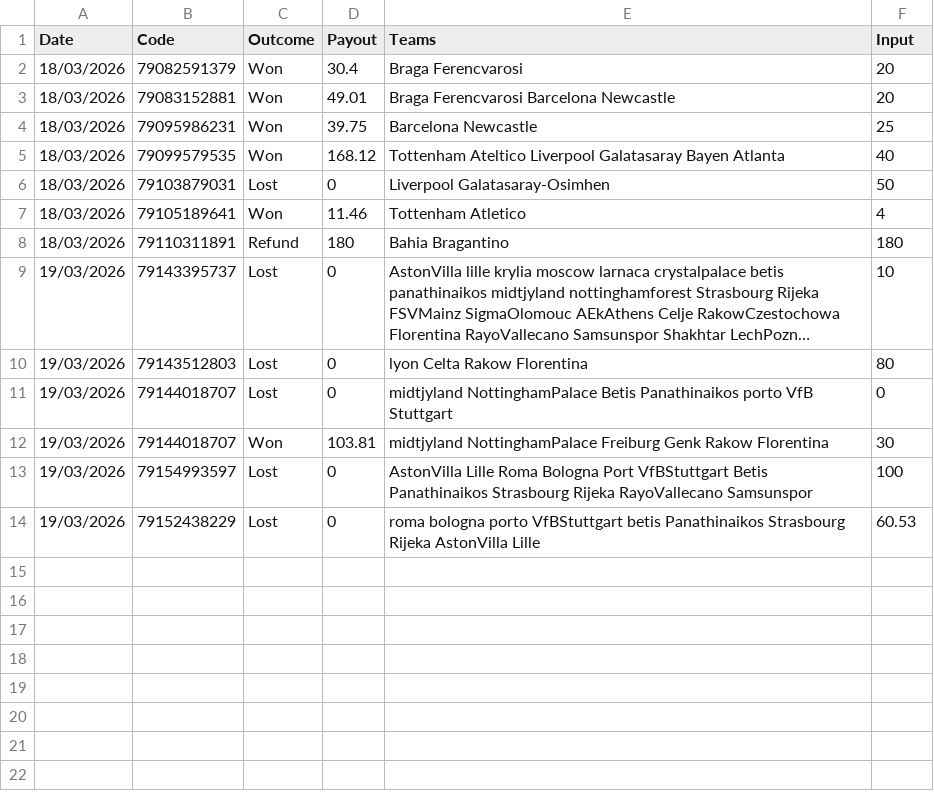
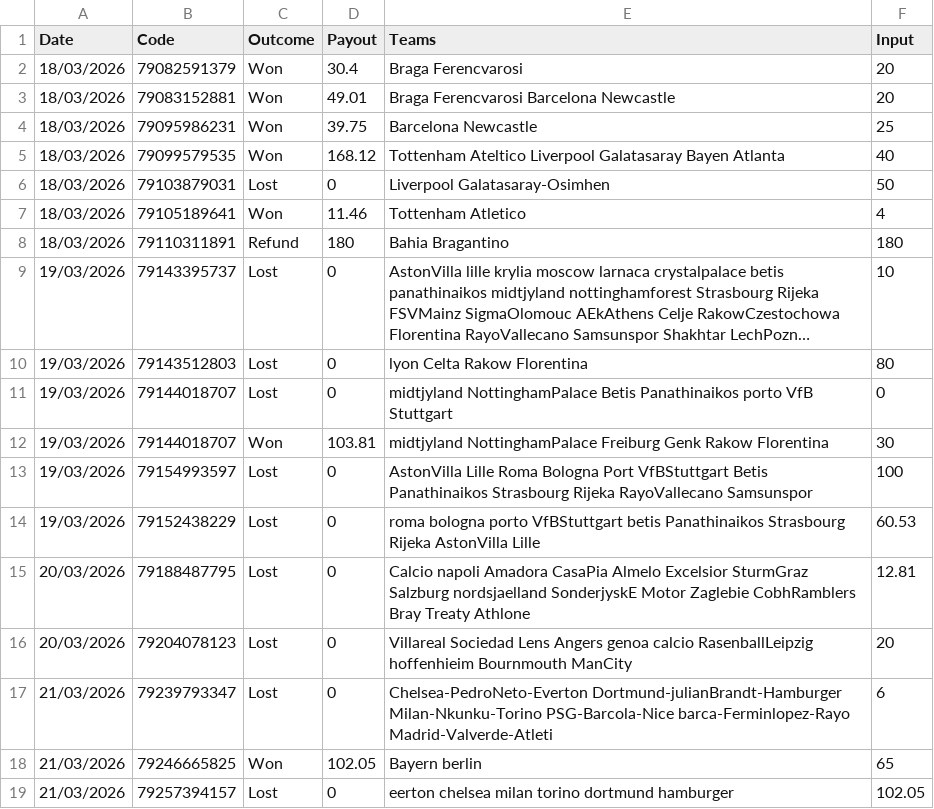
Before and after one commit to Laoud-moncef/Project_l3adama, a CSV file: bets.csv, drawn as a sheet; long unchanged cells end in ….

```diff
--- a/bets.csv
+++ b/bets.csv
@@ -14 +14,6 @@ Date, Code, Outcome, Payout, Teams, Input
 19/03/2026, 79152438229, Lost, 0, roma bologna porto VfBStuttgart betis Panathinaikos Strasbourg Rijeka AstonVilla Lille, 60.53
+20/03/2026, 79188487795, Lost, 0, Calcio napoli Amadora CasaPia Almelo Excelsior SturmGraz Salzburg nordsjaelland SonderjyskE Motor  Zaglebie CobhRamblers Bray Treaty Athlone, 12.81
+20/03/2026, 79204078123, Lost, 0, Villareal Sociedad Lens Angers genoa calcio RasenballLeipzig hoffenhieim Bournmouth ManCity, 20
+21/03/2026, 79239793347, Lost, 0, Chelsea-PedroNeto-Everton Dortmund-julianBrandt-Hamburger Milan-Nkunku-Torino PSG-Barcola-Nice barca-Ferminlopez-Rayo Madrid-Valverde-Atleti , 6
+21/03/2026, 79246665825, Won, 102.05, Bayern berlin, 65
+21/03/2026, 79257394157, Lost, 0, eerton chelsea milan torino dortmund hamburger, 102.05
```
Also changed, not shown: 2 other files.
